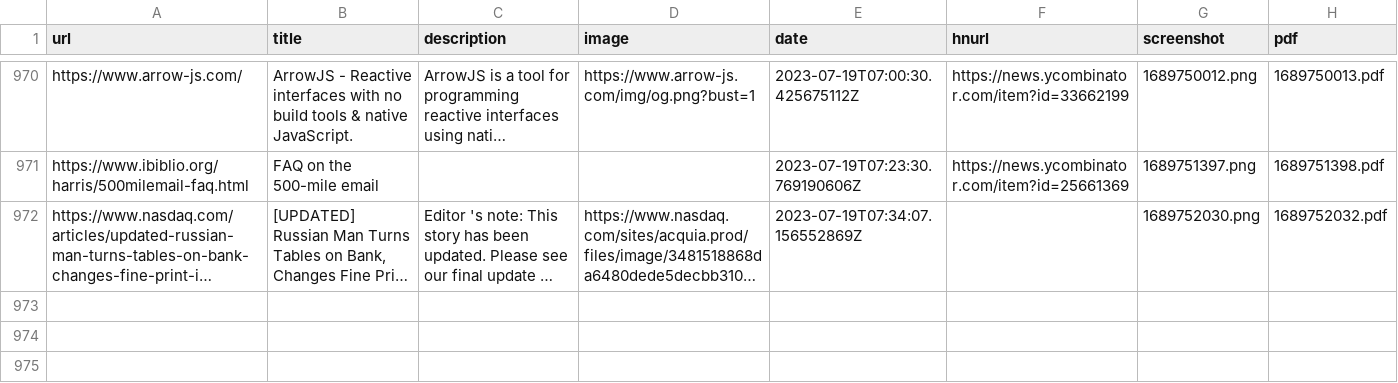
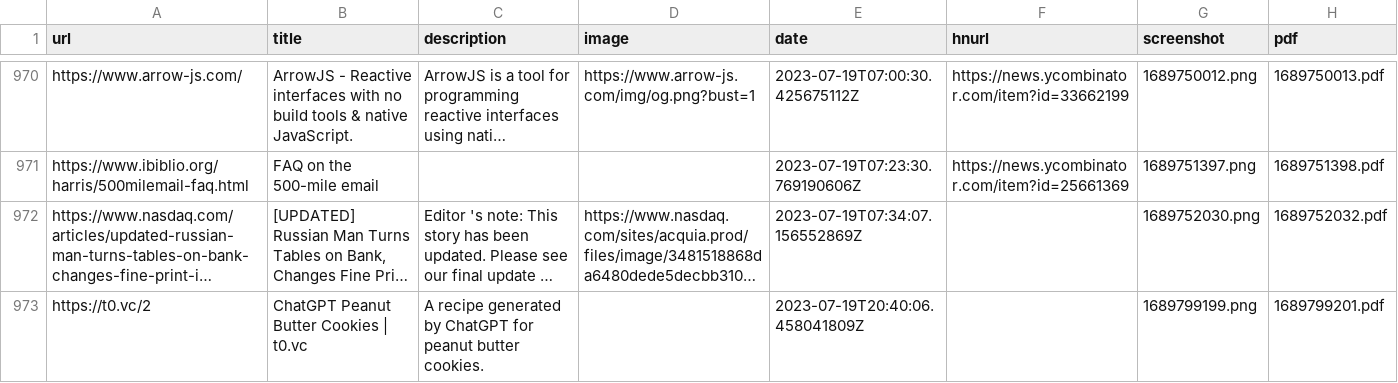
Before and after one commit to suryaatevellore/readingList, a CSV file: readingList.csv, drawn as a sheet; only a part is shown, gaps mark what is left out; long unchanged cells end in …; the diff names each change by its address in the sheet, - before the commit and + after, or states it on an @@ line.

Commit message:
Automated reading list update on Wed Jul 19 20:40:07 UTC 2023

```diff
--- a/readingList.csv
+++ b/readingList.csv
+row 973: https://t0.vc/2 | ChatGPT Peanut Butter Cookies | t0.vc | A recipe generated by ChatGPT for peanut butter cookies. |  | 2023-07-19T20:40:06.458041809Z |  | 1689799199.png | 1689799201.pdf
```
Also changed, not shown: 2 other files.
